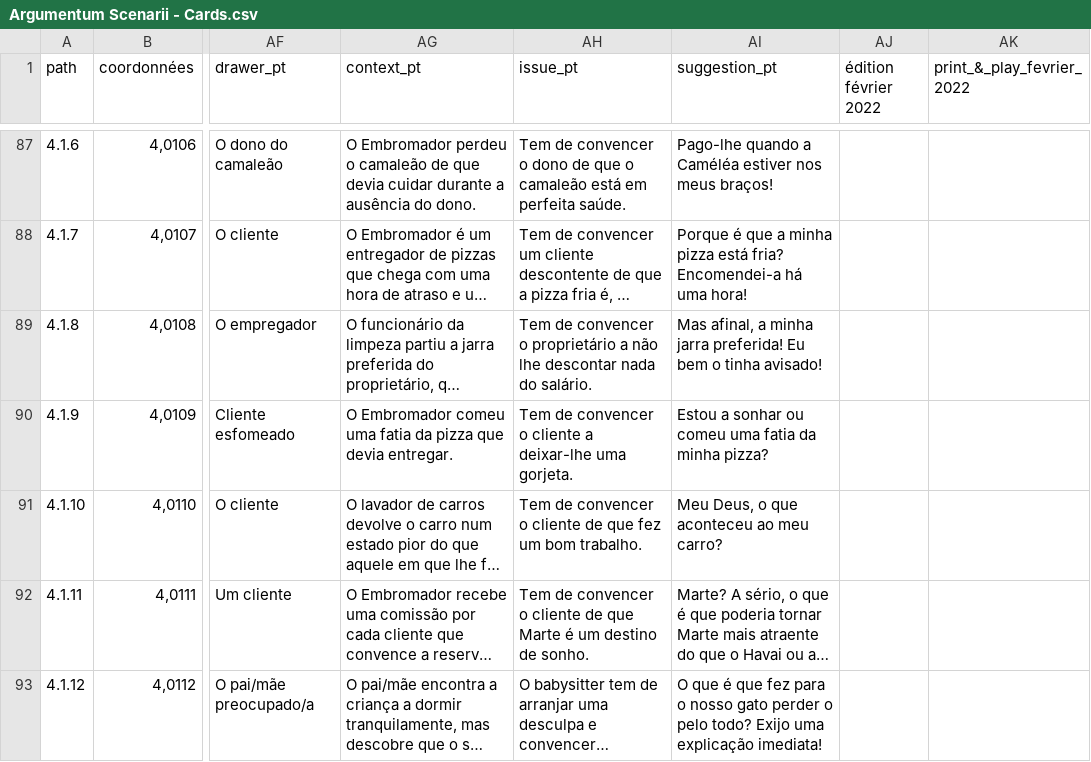
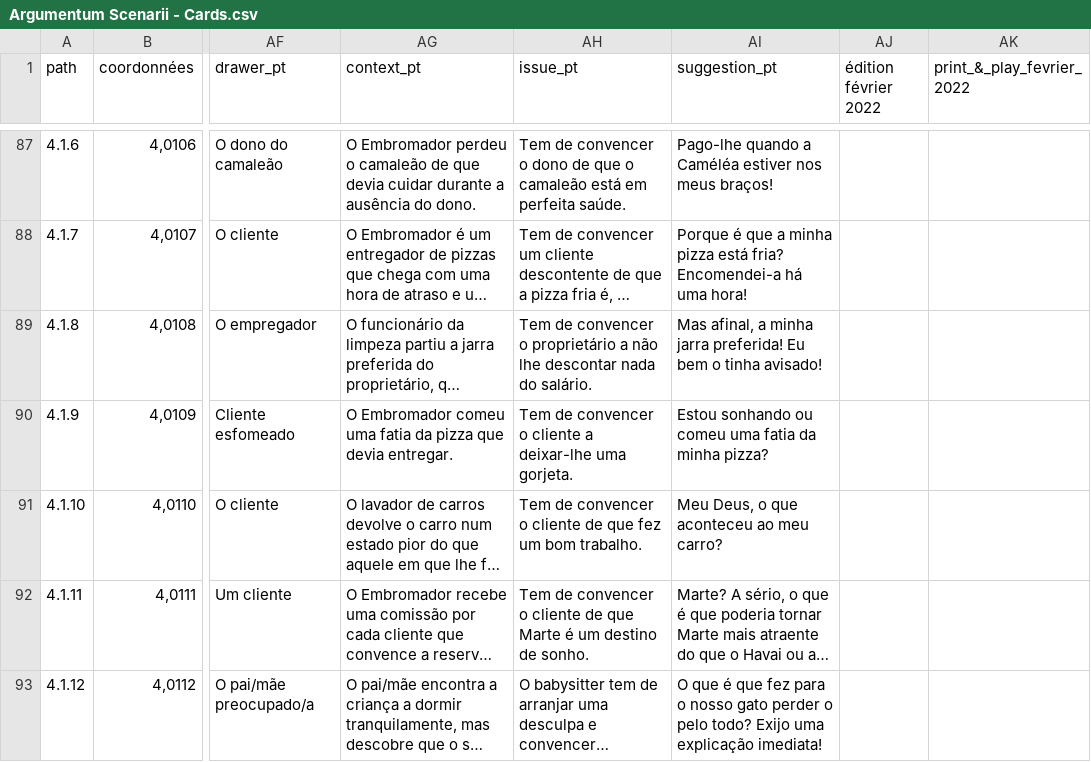
Before and after one commit to ArgumentumGames/Argumentum, a CSV file: Cards/Scenarii/Argumentum Scenarii - Cards.csv, drawn as a sheet; only a part is shown, gaps mark what is left out; long unchanged cells end in …; the diff covers the shown part only; the diff names each change by its address in the sheet, - before the commit and + after, or states it on an @@ line.

```diff
--- a/Cards/Scenarii/Argumentum Scenarii - Cards.csv
+++ b/Cards/Scenarii/Argumentum Scenarii - Cards.csv
-AI90 (suggestion_pt): Estou a sonhar ou comeu…
+AI90 (suggestion_pt): Estou sonhando ou comeu…
```
Also changed, not shown: 12 edited cells elsewhere in this file, Cards/Fallacies/Argumentum Virtues - Taxonomy.csv, 3 other files.
